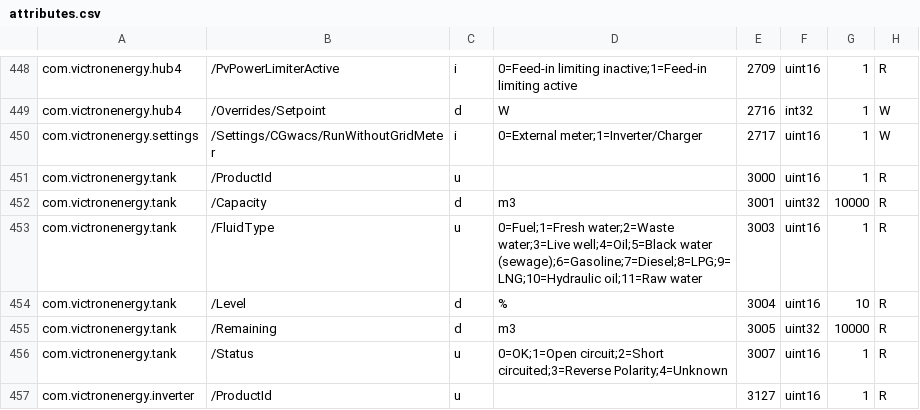
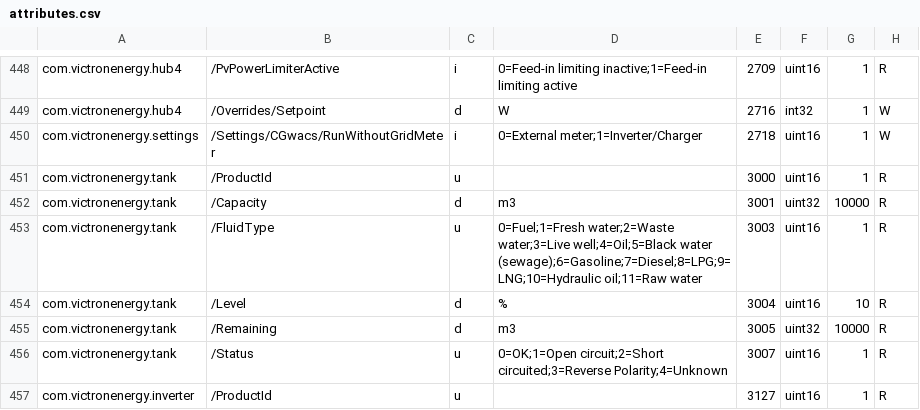
Before and after one commit to victronenergy/dbus_modbustcp, a CSV file: attributes.csv, drawn as a sheet; only a part is shown, gaps mark what is left out.

Commit message:
move register 2717 to 2718
This was accidentally allocated to overlap with 2716, which
is 32-bits. That means it was broken and never worked anyway.

```diff
--- a/attributes.csv
+++ b/attributes.csv
@@ -449,3 +449,3 @@ com.victronenergy.hub4,/PvPowerLimiterActive,i,0=Feed-in limiting inactive;1=Fee
 com.victronenergy.hub4,/Overrides/Setpoint,d,W,2716,int32,1,W
-com.victronenergy.settings,/Settings/CGwacs/RunWithoutGridMeter,i,0=External meter;1=Inverter/Charger,2717,uint16,1,W
+com.victronenergy.settings,/Settings/CGwacs/RunWithoutGridMeter,i,0=External meter;1=Inverter/Charger,2718,uint16,1,W
 com.victronenergy.tank,/ProductId,u,,3000,uint16,1,R
```
